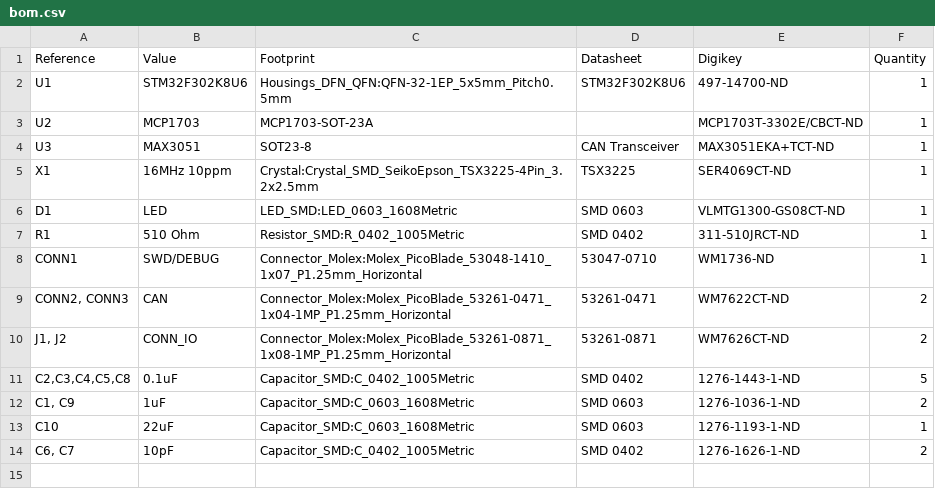
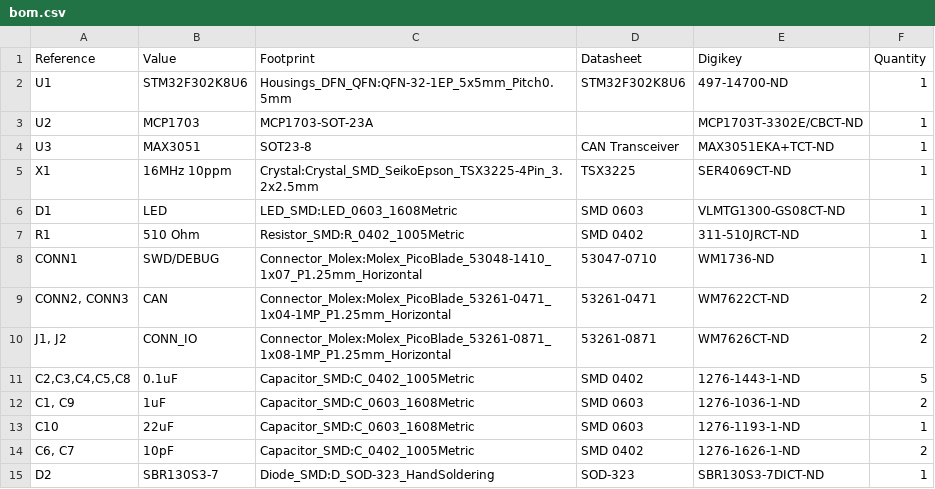
Before and after one commit to cvra/actuator-board, a CSV file: bom.csv, drawn as a sheet.

Commit message:
Add CAN reverse voltage protection diode

```diff
--- a/bom.csv
+++ b/bom.csv
@@ -14 +14,2 @@ C10,22uF,Capacitor_SMD:C_0603_1608Metric,SMD 0603,1276-1193-1-ND,1
 "C6, C7",10pF,Capacitor_SMD:C_0402_1005Metric,SMD 0402,1276-1626-1-ND,2
+D2,SBR130S3-7,Diode_SMD:D_SOD-323_HandSoldering,SOD-323,SBR130S3-7DICT-ND,1
```
Also changed, not shown: 4 other files.
